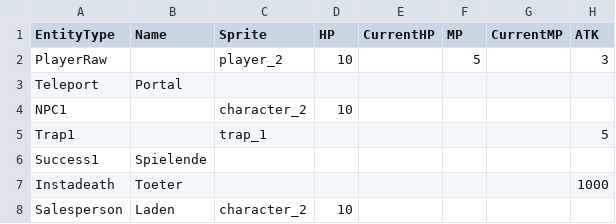
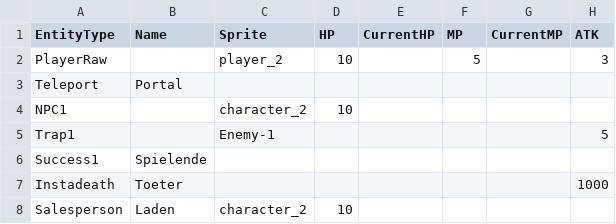
Before and after one commit to propra13-orga/gruppeB1, a CSV file: res/db.csv, drawn as a sheet; only a part is shown; the diff names each change by its address in the sheet, - before the commit and + after, or states it on an @@ line.

```diff
--- a/res/db.csv
+++ b/res/db.csv
-C5 (Sprite): trap_1
+C5 (Sprite): Enemy-1
```
Also changed, not shown: 9 other files.
